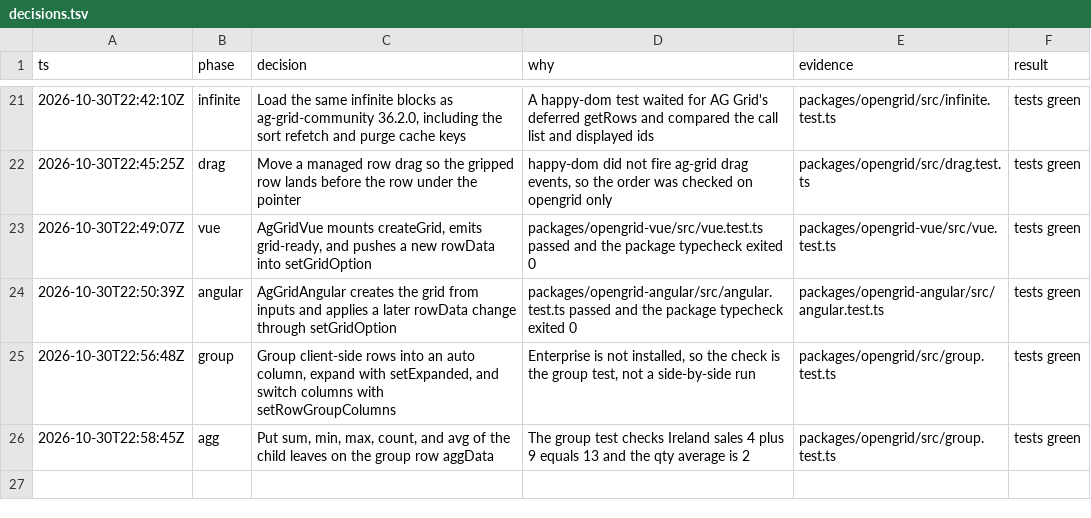
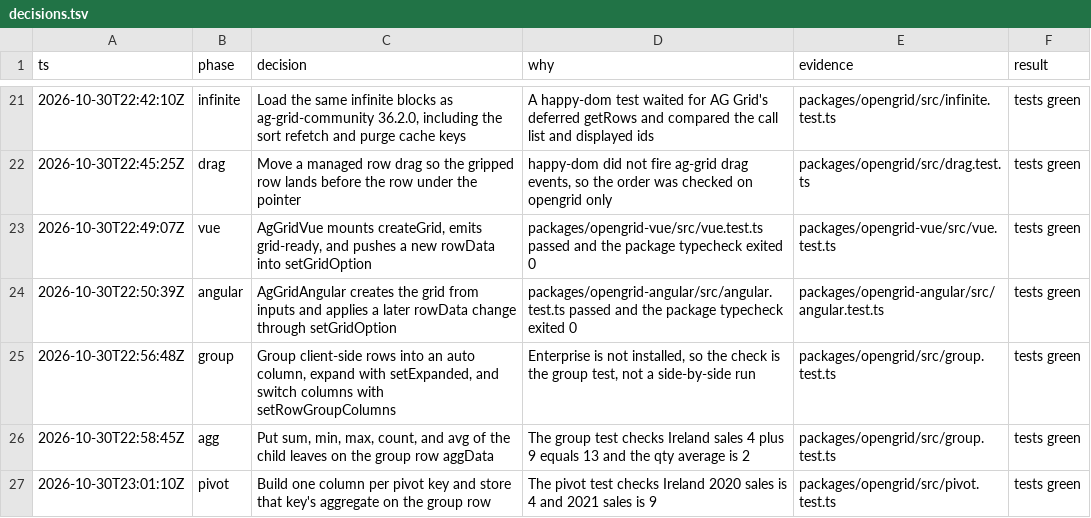
Before and after one commit to matwming/opengrid, a TSV file: decisions.tsv, drawn as a sheet; only a part is shown, gaps mark what is left out.

```diff
--- a/decisions.tsv
+++ b/decisions.tsv
@@ -26 +26,2 @@ ts	phase	decision	why	evidence	result
 2026-10-30T22:58:45Z	agg	Put sum, min, max, count, and avg of the child leaves on the group row aggData	The group test checks Ireland sales 4 plus 9 equals 13 and the qty average is 2	packages/opengrid/src/group.test.ts	tests green
+2026-10-30T23:01:10Z	pivot	Build one column per pivot key and store that key's aggregate on the group row	The pivot test checks Ireland 2020 sales is 4 and 2021 sales is 9	packages/opengrid/src/pivot.test.ts	tests green
```
Also changed, not shown: 5 other files.
